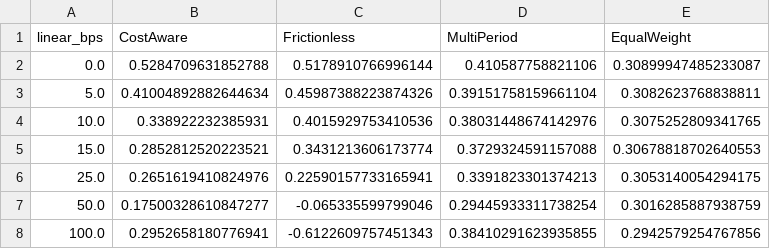
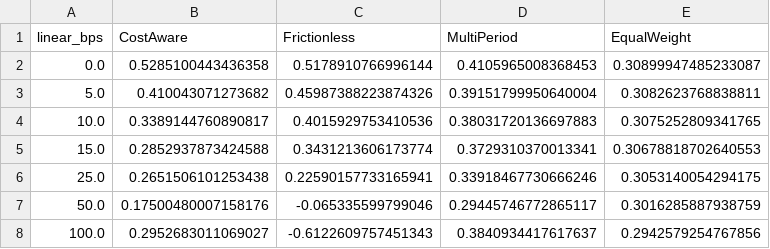
Before and after one commit to 6ixE11even/macro-regime-allocation, a CSV file: results/emerging/cost_sensitivity_long_only.csv, drawn as a sheet.

```diff
--- a/results/emerging/cost_sensitivity_long_only.csv
+++ b/results/emerging/cost_sensitivity_long_only.csv
@@ -1,8 +1,8 @@
 linear_bps,CostAware,Frictionless,MultiPeriod,EqualWeight
-0.0,0.5284709631852788,0.5178910766996144,0.410587758821106,0.30899947485233087
-5.0,0.41004892882644634,0.45987388223874326,0.39151758159661104,0.3082623768838811
-10.0,0.338922232385931,0.4015929753410536,0.38031448674142976,0.3075252809341765
-15.0,0.2852812520223521,0.3431213606173774,0.3729324591157088,0.30678818702640553
-25.0,0.2651619410824976,0.22590157733165941,0.3391823301374213,0.3053140054294175
-50.0,0.17500328610847277,-0.065335599799046,0.29445933311738254,0.3016285887938759
-100.0,0.2952658180776941,-0.6122609757451343,0.38410291623935855,0.2942579254767856
+0.0,0.5285100443436358,0.5178910766996144,0.4105965008368453,0.30899947485233087
+5.0,0.410043071273682,0.45987388223874326,0.39151799950640004,0.3082623768838811
+10.0,0.3389144760890817,0.4015929753410536,0.38031720136697883,0.3075252809341765
+15.0,0.2852937873424588,0.3431213606173774,0.3729310370013341,0.30678818702640553
+25.0,0.2651506101253438,0.22590157733165941,0.33918467730666246,0.3053140054294175
+50.0,0.17500480007158176,-0.065335599799046,0.29445746772865117,0.3016285887938759
+100.0,0.2952683011069027,-0.6122609757451343,0.3840934417617637,0.2942579254767856
```
Also changed, not shown: results/developed/cost_aware_long_only.csv, results/developed/cost_sensitivity_long_only.csv, 5 other files.
